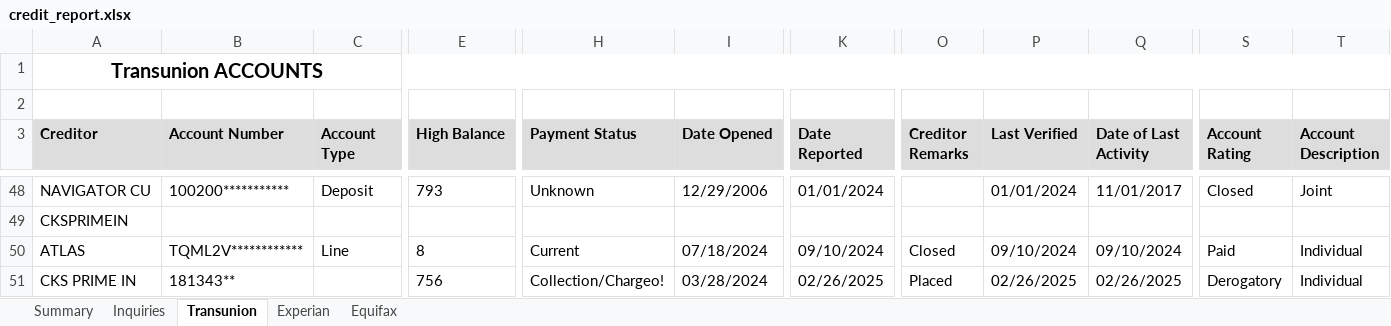
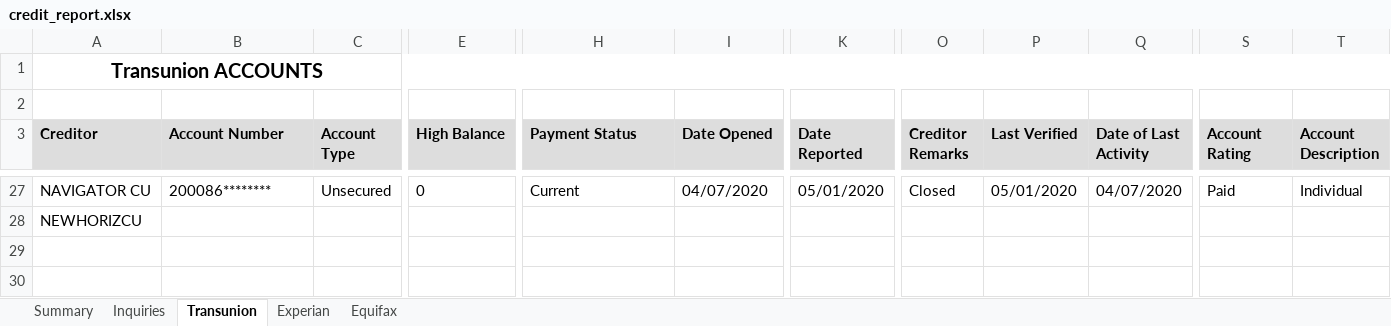
Before and after one commit to shefiinnn/Credit_Report, an Excel workbook: output/credit_report.xlsx, sheet Transunion, drawn as a sheet; only a part is shown, gaps mark what is left out; values as stored, in another font and other column widths than the file's, no borders; removed rows and columns are numbered as before the commit, all else as after; rows hold the shown columns only; the diff covers the shown part only; the diff names each change by its address in the sheet, - before the commit and + after, or states it on an @@ line.

```diff
--- a/output/credit_report.xlsx (sheet Transunion)
+++ b/output/credit_report.xlsx (sheet Transunion)
-B27 (Account Number): 100200***********
+B27 (Account Number): 200086********
-C27 (Account Type): Deposit
+C27 (Account Type): Unsecured
-E27 (High Balance): 793
+E27 (High Balance): 0
-H27 (Payment Status): Unknown
+H27 (Payment Status): Current
-I27 (Date Opened): 12/29/2006
+I27 (Date Opened): 04/07/2020
-K27 (Date Reported): 01/01/2024
+K27 (Date Reported): 05/01/2020
-O27 (Creditor Remarks): (empty)
+O27 (Creditor Remarks): Closed
-P27 (Last Verified): 01/01/2024
+P27 (Last Verified): 05/01/2020
-Q27 (Date of Last Activity): 11/01/2017
+Q27 (Date of Last Activity): 04/07/2020
-S27 (Account Rating): Closed
+S27 (Account Rating): Paid
-T27 (Account Description): Joint
+T27 (Account Description): Individual
-A28 (Creditor): CKSPRIMEIN
+A28 (Creditor): NEWHORIZCU
-row 50: ATLAS | TQML2V************ | Line | 8 | Current | 07/18/2024 | 09/10/2024 | Closed | 09/10/2024 | 09/10/2024 | Paid | Individual
-row 51: CKS PRIME IN | 181343** |  | 756 | Collection/Chargeo! | 03/28/2024 | 02/26/2025 | Placed | 02/26/2025 | 02/26/2025 | Derogatory | Individual
```
Also changed, not shown: 14 added rows, 35 removed rows and 98 edited cells elsewhere in this sheet, sheet Equifax, sheet Experian, sheet Inquiries, sheet Summary, 4 other files.
